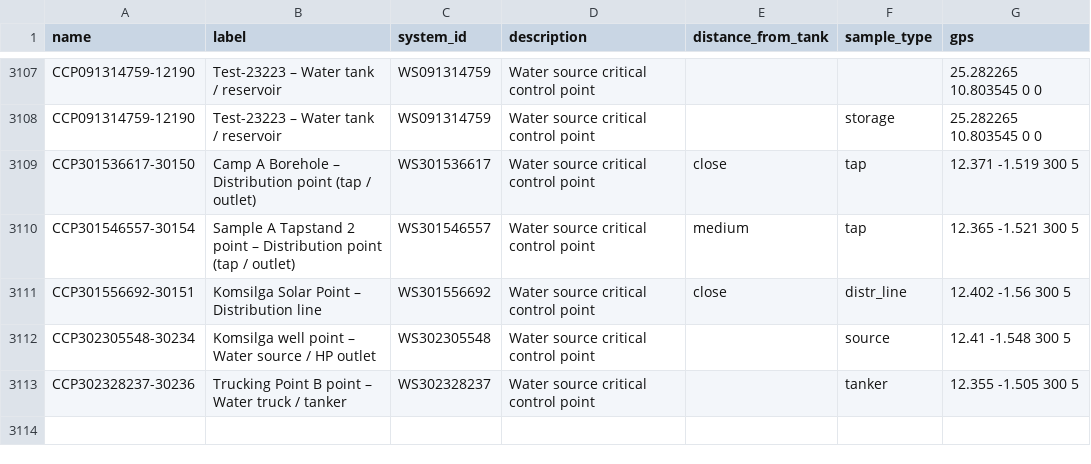
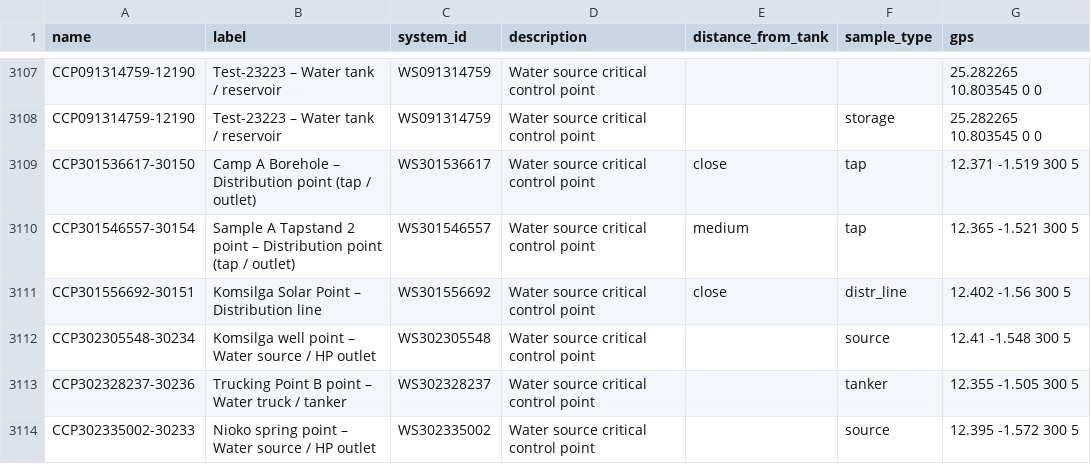
Before and after one commit to osmanburcu/Watercheck, a CSV file: data/ccp.csv, drawn as a sheet; only a part is shown, gaps mark what is left out; the diff names each change by its address in the sheet, - before the commit and + after, or states it on an @@ line.

Commit message:
Upload CSV from Power Automate

```diff
--- a/data/ccp.csv
+++ b/data/ccp.csv
+row 3114: CCP302335002-30233 | Nioko spring point – Water source / HP outlet | WS302335002 | Water source critical control point |  | source | 12.395 -1.572 300 5
```
